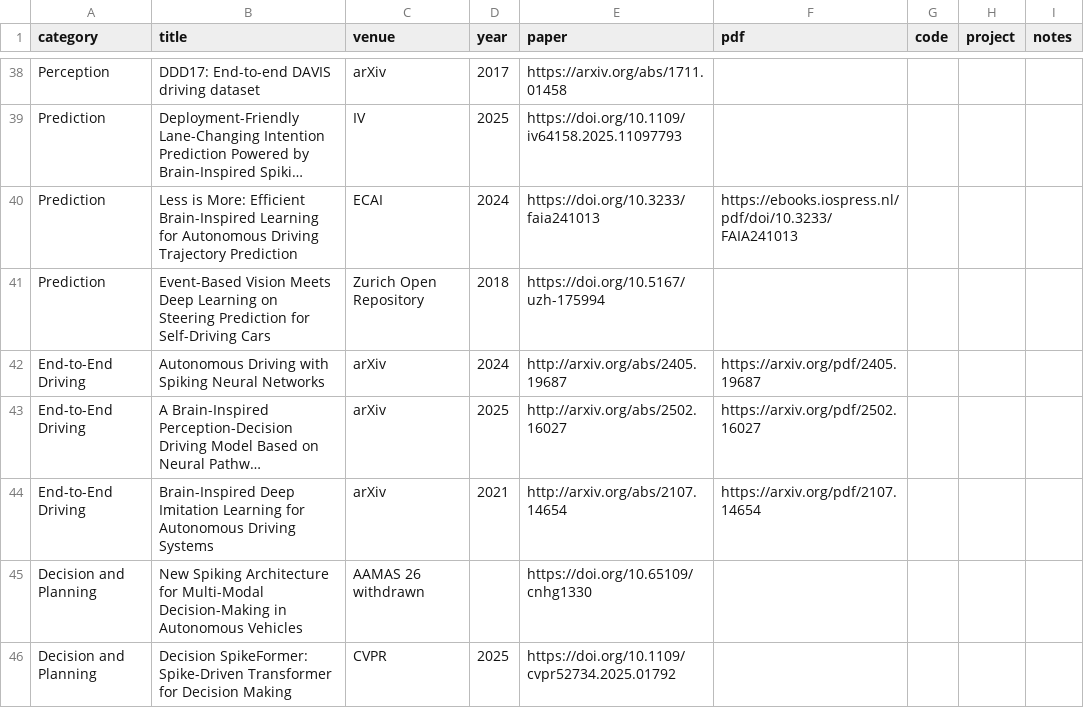
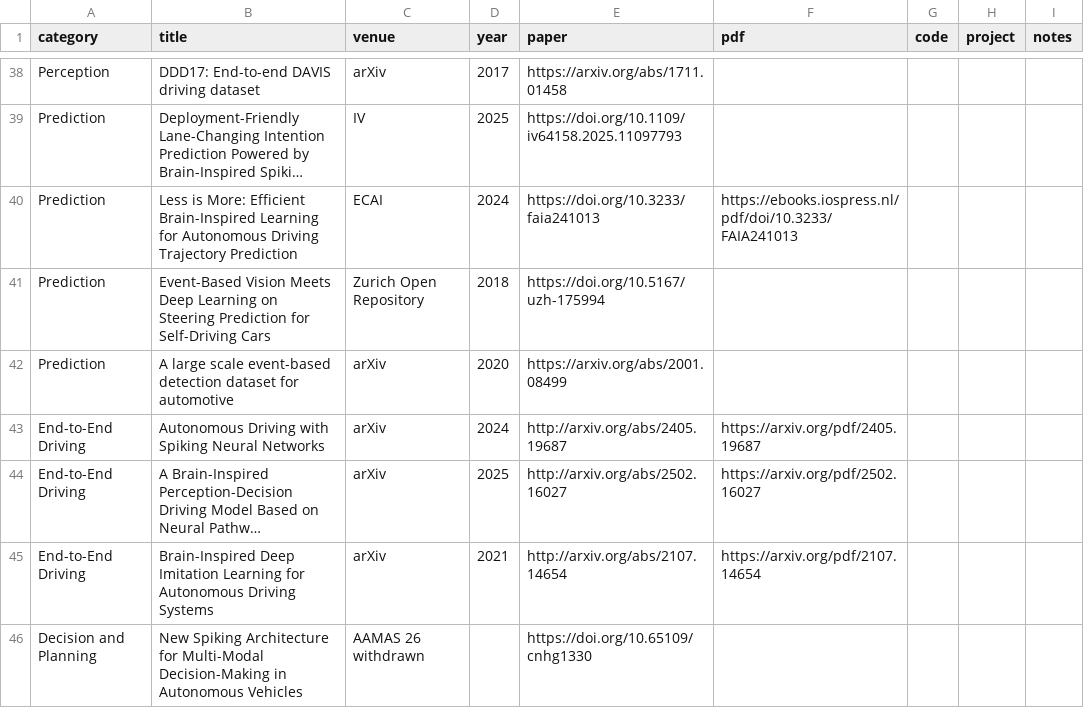
Before and after one commit to InfiniteNonsenseFear/Awesome-Neuromorphic-Autonomous-Driving, a CSV file: data/papers.csv, drawn as a sheet; only a part is shown, gaps mark what is left out; the shorter side is filled out with more unchanged rows; long unchanged cells end in …; the diff names each change by its address in the sheet, - before the commit and + after, or states it on an @@ line.

Commit message:
add papers

```diff
--- a/data/papers.csv
+++ b/data/papers.csv
+row 42: Prediction | A large scale event-based detection dataset for automotive | arXiv | 2020 | https://arxiv.org/abs/2001.08499
```
Also changed, not shown: 1 other file.
